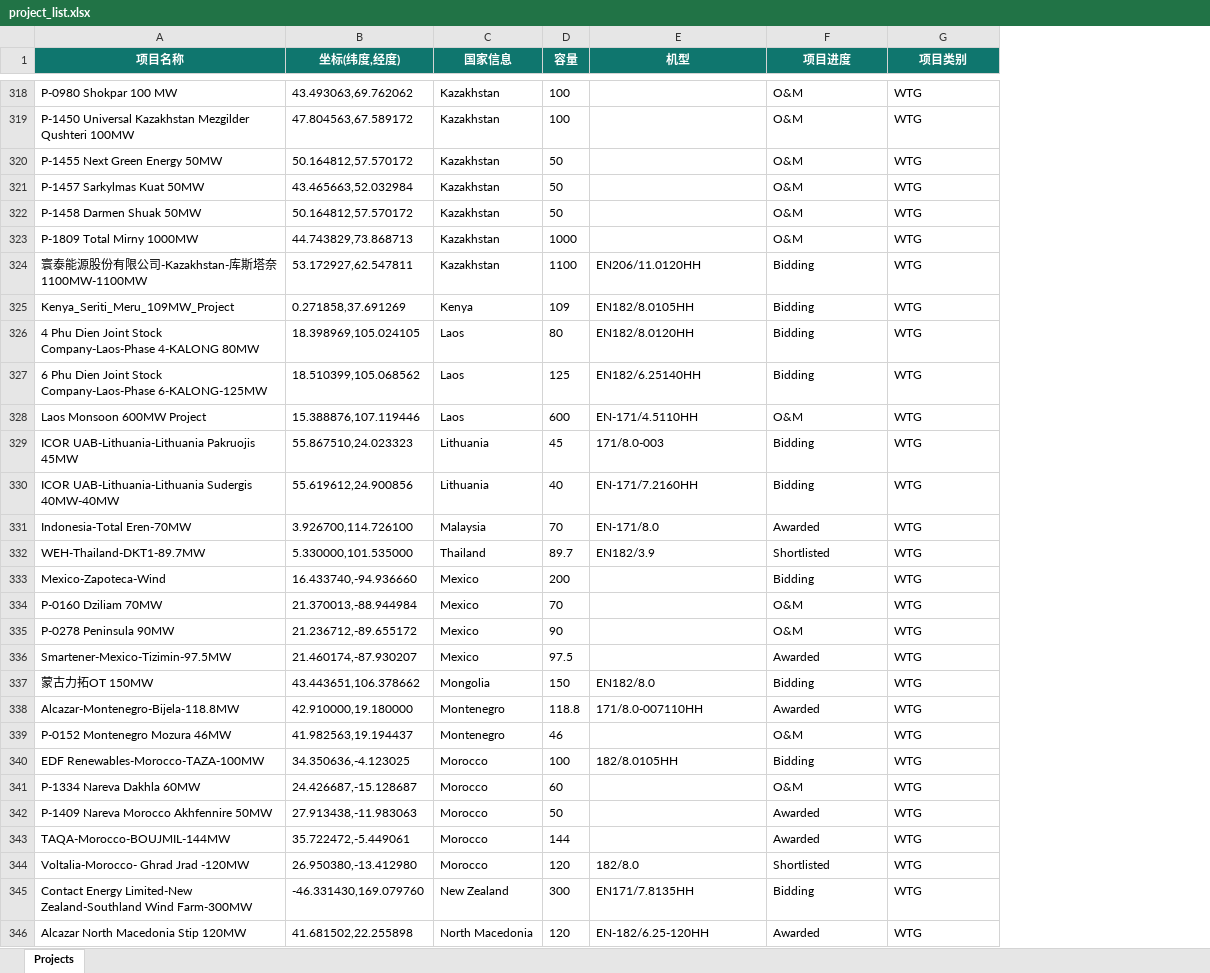
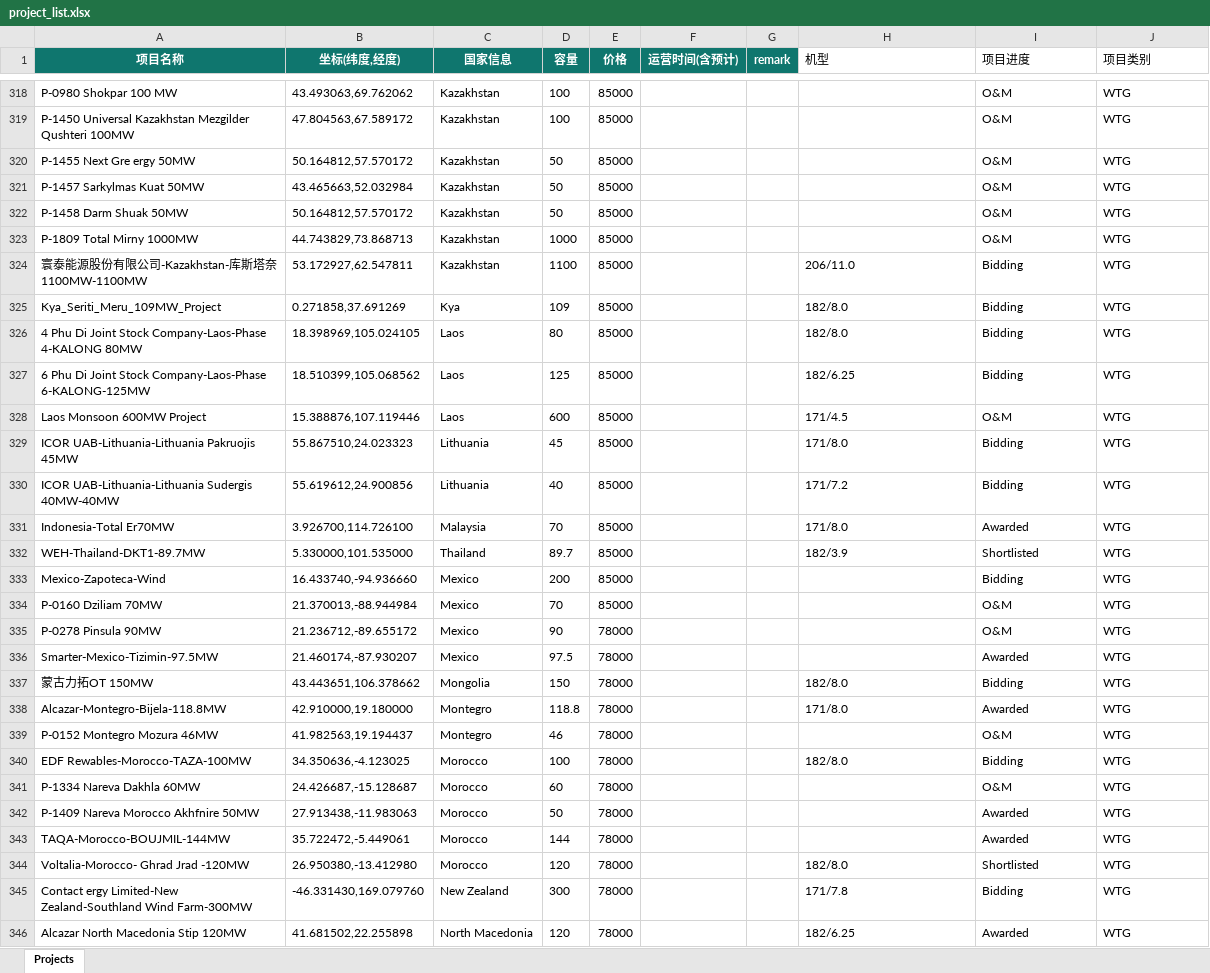
Before and after one commit to rookiegarfied-crypto/rookiegarfied-crypto.github.io, an Excel workbook: project_list.xlsx, sheet Projects, drawn as a sheet; only a part is shown, gaps mark what is left out; values as stored, in another font and other column widths than the file's, no borders; table styles not drawn; addresses are those after the commit; the diff covers the shown part only; the diff names each change by its address in the sheet, - before the commit and + after, or states it on an @@ line.

Commit message:
Add files via upload

```diff
--- a/project_list.xlsx (sheet Projects)
+++ b/project_list.xlsx (sheet Projects)
+column E (价格), rows 318-346: 85000 | 85000 | 85000 | 85000 | 85000 | 85000 | 85000 | 85000 | 85000 | 85000 | 85000 | 85000 | 85000 | 85000 | 85000 | 85000 | 85000 | 78000 | 78000 | 78000 | 78000 | 78000 | 78000 | 78000 | 78000 | 78000 | 78000 | 78000 | 78000
+column F (运营时间(含预计)), empty
+column G (remark), empty
@@ H1:J1 fill: #0F766E → none, bold: on → off, text colour: #FFFFFF → black, alignment: center → left @@
-A320 (项目名称): P-1455 Next Green Energy 50MW
+A320 (项目名称): P-1455 Next Gre ergy 50MW
-A322 (项目名称): P-1458 Darmen Shuak 50MW
+A322 (项目名称): P-1458 Darm Shuak 50MW
-H324 (机型): EN206/11.0120HH
+H324 (机型): 206/11.0
-A325 (项目名称): Kenya_Seriti_Meru_109MW_Project
+A325 (项目名称): Kya_Seriti_Meru_109MW_Project
-C325 (国家信息): Kenya
+C325 (国家信息): Kya
-H325 (机型): EN182/8.0105HH
+H325 (机型): 182/8.0
-A326 (项目名称): 4 Phu Dien Joint Stock…
+A326 (项目名称): 4 Phu Di Joint Stock…
-H326 (机型): EN182/8.0120HH
+H326 (机型): 182/8.0
-A327 (项目名称): 6 Phu Dien Joint Stock…
+A327 (项目名称): 6 Phu Di Joint Stock…
-H327 (机型): EN182/6.25140HH
+H327 (机型): 182/6.25
-H328 (机型): EN-171/4.5110HH
+H328 (机型): 171/4.5
-H329 (机型): 171/8.0-003
+H329 (机型): 171/8.0
-H330 (机型): EN-171/7.2160HH
+H330 (机型): 171/7.2
-A331 (项目名称): Indonesia-Total Eren-70MW
+A331 (项目名称): Indonesia-Total Er70MW
-H331 (机型): EN-171/8.0
+H331 (机型): 171/8.0
-H332 (机型): EN182/3.9
+H332 (机型): 182/3.9
-A335 (项目名称): P-0278 Peninsula 90MW
+A335 (项目名称): P-0278 Pinsula 90MW
-A336 (项目名称): Smartener-Mexico-Tizimin-97.5MW
+A336 (项目名称): Smarter-Mexico-Tizimin-97.5MW
-H337 (机型): EN182/8.0
+H337 (机型): 182/8.0
-A338 (项目名称): Alcazar-Montenegro-Bijela-118.8MW
+A338 (项目名称): Alcazar-Montegro-Bijela-118.8MW
-C338:C339 (国家信息): Montenegro
+C338:C339 (国家信息): Montegro
-H338 (机型): 171/8.0-007110HH
+H338 (机型): 171/8.0
-A339 (项目名称): P-0152 Montenegro Mozura 46MW
+A339 (项目名称): P-0152 Montegro Mozura 46MW
-A340 (项目名称): EDF Renewables-Morocco-TAZA-100MW
+A340 (项目名称): EDF Rewables-Morocco-TAZA-100MW
-H340 (机型): 182/8.0105HH
+H340 (机型): 182/8.0
-A342 (项目名称): P-1409 Nareva Morocco Akhfennire 50MW
+A342 (项目名称): P-1409 Nareva Morocco Akhfnire 50MW
-A345 (项目名称): Contact Energy Limited-New Zealand-Southland…
+A345 (项目名称): Contact ergy Limited-New Zealand-Southland…
-H345 (机型): EN171/7.8135HH
+H345 (机型): 171/7.8
-H346 (机型): EN-182/6.25-120HH
+H346 (机型): 182/6.25
```
Also changed, not shown: 2 added rows and 217 edited cells elsewhere in this sheet.
